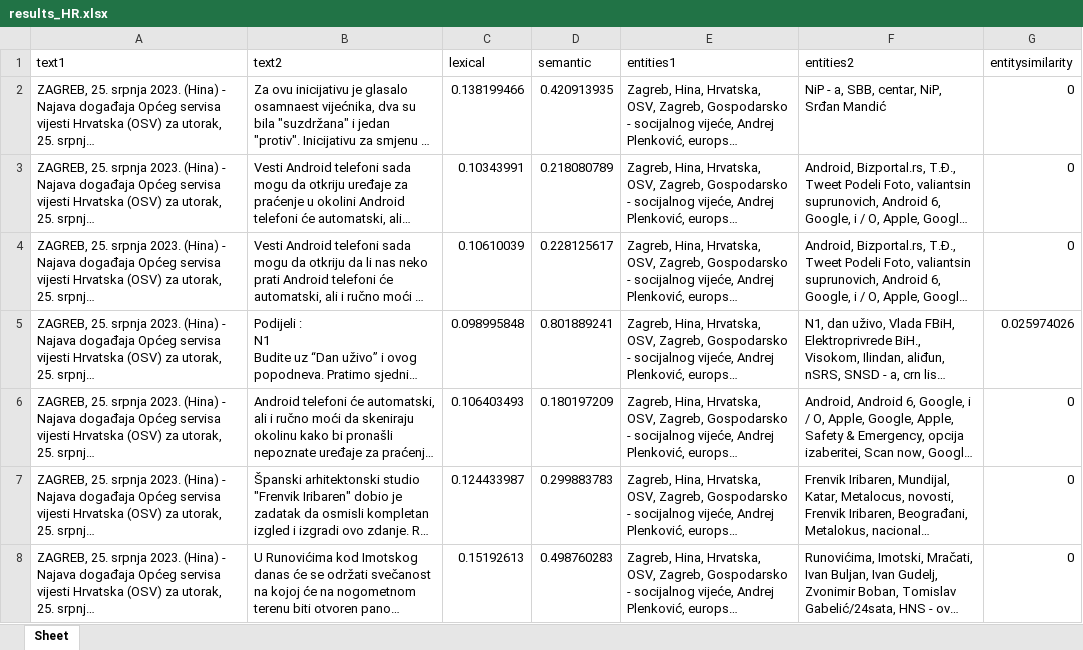
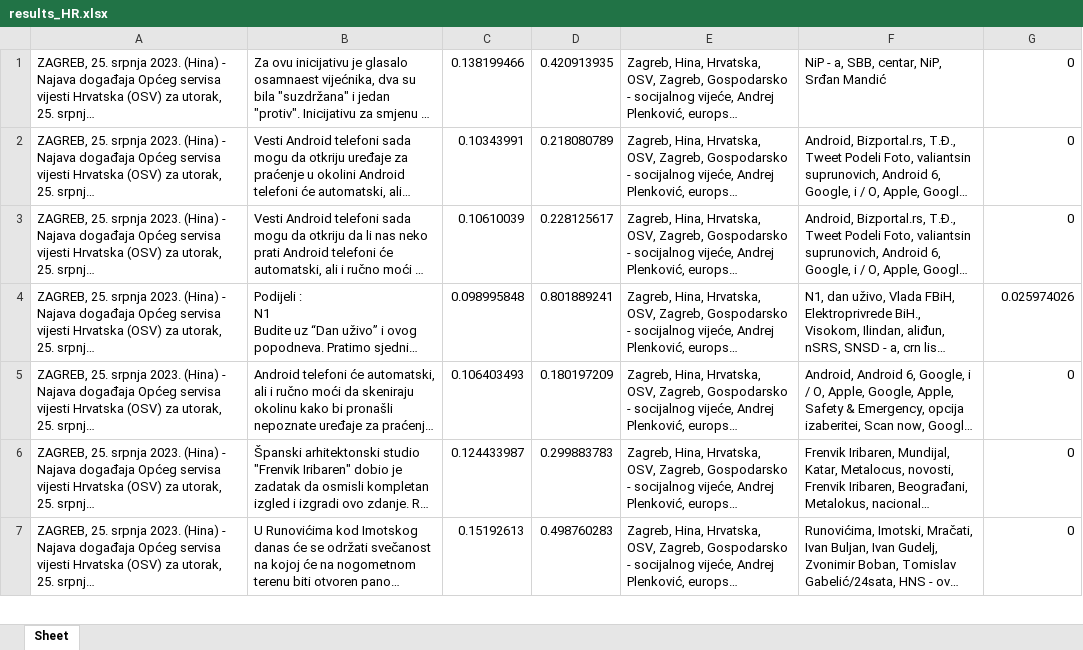
Before and after one commit to jasiu648/FindingNewsSimilarity, an Excel workbook: results_HR.xlsx, sheet Sheet, drawn as a sheet; only a part is shown; long unchanged cells end in …; values as stored, in another font and other column widths than the file's, no borders; the diff names each change by its address in the sheet, - before the commit and + after, or states it on an @@ line.

```diff
--- a/results_HR.xlsx (sheet Sheet)
+++ b/results_HR.xlsx (sheet Sheet)
-row 1: text1 | text2 | lexical | semantic | entities1 | entities2 | entitysimilarity
```
Also changed, not shown: results_SL.xlsx, 9 other files.
